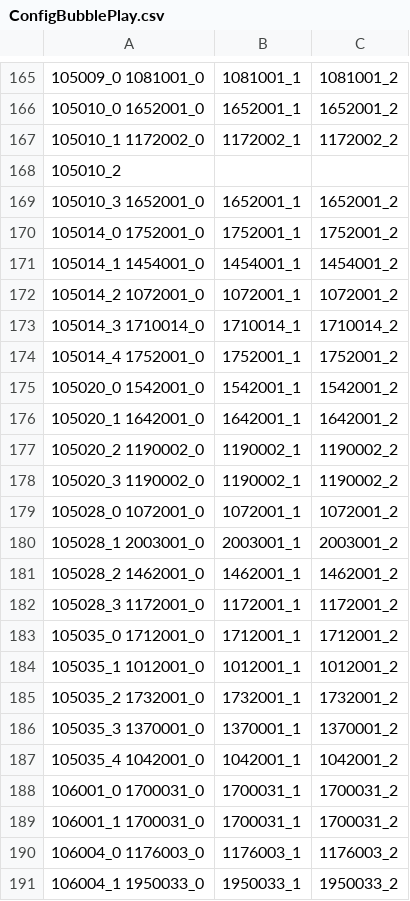
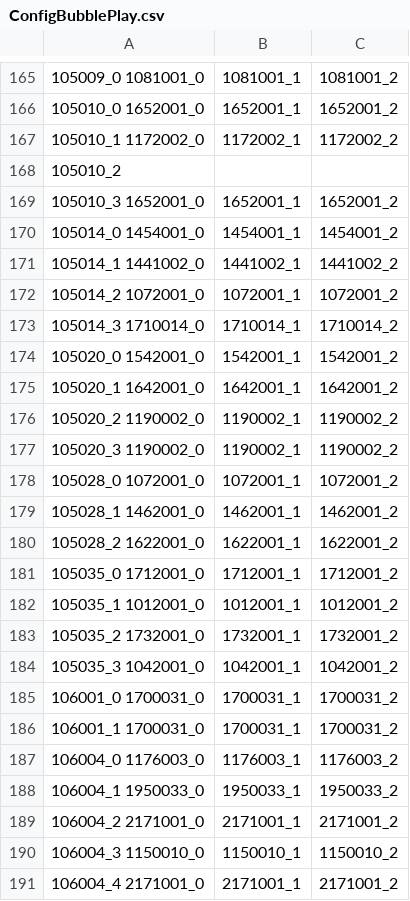
Before and after one commit to QuangBao29/kdl-tool-clone, a CSV file: Assets/_KDL/_GameResources/Configs/Bubble/ConfigBubblePlay.csv, drawn as a sheet; only a part is shown, gaps mark what is left out; the shorter side is filled out with more unchanged rows; removed rows and columns are numbered as before the commit, all else as after; the diff names each change by its address in the sheet, - before the commit and + after, or states it on an @@ line.

Commit message:
Update Config

```diff
--- a/Assets/_KDL/_GameResources/Configs/Bubble/ConfigBubblePlay.csv
+++ b/Assets/_KDL/_GameResources/Configs/Bubble/ConfigBubblePlay.csv
-row 170: 105014_0 1752001_0 | 1752001_1 | 1752001_2
-A170: 105014_1 1454001_0
+A170: 105014_0 1454001_0
+row 171: 105014_1 1441002_0 | 1441002_1 | 1441002_2
-row 174: 105014_4 1752001_0 | 1752001_1 | 1752001_2
-row 180: 105028_1 2003001_0 | 2003001_1 | 2003001_2
-A179: 105028_2 1462001_0
+A179: 105028_1 1462001_0
-row 182: 105028_3 1172001_0 | 1172001_1 | 1172001_2
+row 180: 105028_2 1622001_0 | 1622001_1 | 1622001_2
-row 186: 105035_3 1370001_0 | 1370001_1 | 1370001_2
-A184: 105035_4 1042001_0
+A184: 105035_3 1042001_0
```
Also changed, not shown: Assets/_KDL/_GameResources/Configs/Bubble/ConfigBubblePlayPosition.csv, 3 other files.
